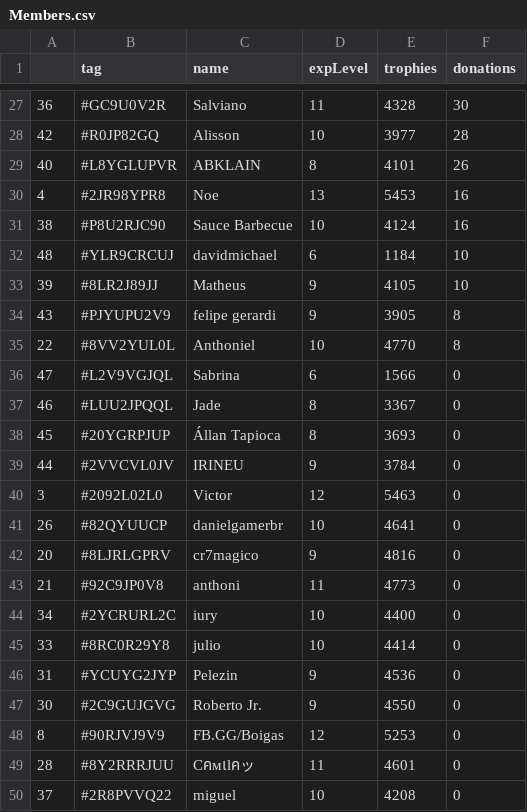
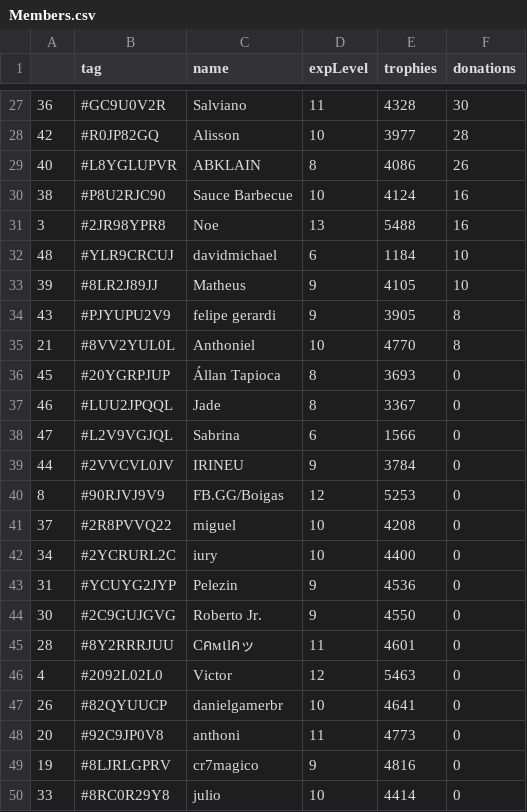
Before and after one commit to Brunopbb/APIClashRoyale, a CSV file: Members.csv, drawn as a sheet; only a part is shown, gaps mark what is left out; the diff covers the shown part only.

```diff
--- a/Members.csv
+++ b/Members.csv
@@ -28,5 +28,5 @@
 42,#R0JP82GQ,Alisson,10,3977,28
-40,#L8YGLUPVR,ABKLAIN,8,4101,26
-4,#2JR98YPR8,Noe,13,5453,16
+40,#L8YGLUPVR,ABKLAIN,8,4086,26
 38,#P8U2RJC90,Sauce Barbecue,10,4124,16
+3,#2JR98YPR8,Noe,13,5488,16
 48,#YLR9CRCUJ,davidmichael,6,1184,10
@@ -34,17 +34,17 @@
 43,#PJYUPU2V9,felipe gerardi,9,3905,8
-22,#8VV2YUL0L,Anthoniel,10,4770,8
+21,#8VV2YUL0L,Anthoniel,10,4770,8
+45,#20YGRPJUP,Állan Tapioca,8,3693,0
+46,#LUU2JPQQL,Jade,8,3367,0
 47,#L2V9VGJQL,Sabrina,6,1566,0
-46,#LUU2JPQQL,Jade,8,3367,0
-45,#20YGRPJUP,Állan Tapioca,8,3693,0
 44,#2VVCVL0JV,IRINEU,9,3784,0
-3,#2092L02L0,Victor,12,5463,0
-26,#82QYUUCP,danielgamerbr,10,4641,0
-20,#8LJRLGPRV,cr7magico,9,4816,0
-21,#92C9JP0V8,anthoni,11,4773,0
+8,#90RJVJ9V9,FB.GG/Boigas,12,5253,0
+37,#2R8PVVQ22,miguel,10,4208,0
 34,#2YCRURL2C,iury,10,4400,0
-33,#8RC0R29Y8,julio,10,4414,0
 31,#YCUYG2JYP,Pelezin,9,4536,0
 30,#2C9GUJGVG,Roberto Jr.,9,4550,0
-8,#90RJVJ9V9,FB.GG/Boigas,12,5253,0
 28,#8Y2RRRJUU,Cคмเlคッ,11,4601,0
-37,#2R8PVVQ22,miguel,10,4208,0
+4,#2092L02L0,Victor,12,5463,0
+26,#82QYUUCP,danielgamerbr,10,4641,0
+20,#92C9JP0V8,anthoni,11,4773,0
+19,#8LJRLGPRV,cr7magico,9,4816,0
+33,#8RC0R29Y8,julio,10,4414,0
```
Also changed, not shown: 2 added rows, 2 removed rows, 1 moved row and 24 edited cells elsewhere in this file.
